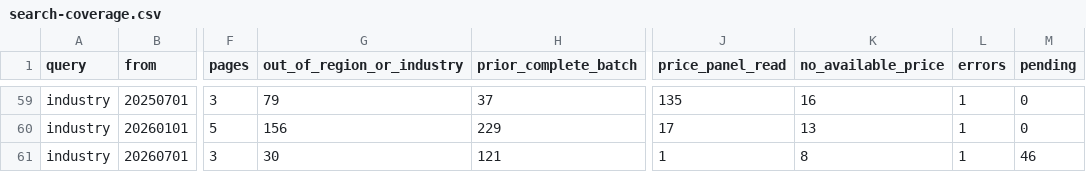
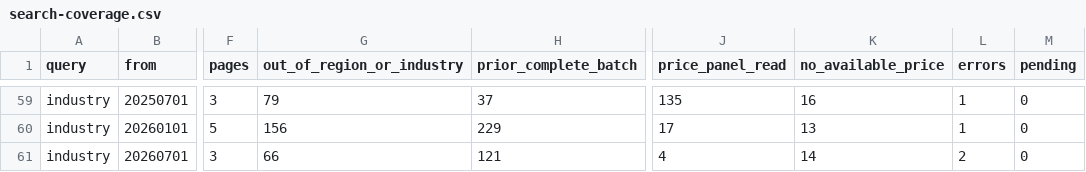
Before and after one commit to qkr6dnjf-tech/Compass, a CSV file: analysis/preliminary-price-ranks/search-coverage.csv, drawn as a sheet; only a part is shown, gaps mark what is left out; the diff names each change by its address in the sheet, - before the commit and + after, or states it on an @@ line.

```diff
--- a/analysis/preliminary-price-ranks/search-coverage.csv
+++ b/analysis/preliminary-price-ranks/search-coverage.csv
-G61 (out_of_region_or_industry): 30
+G61 (out_of_region_or_industry): 66
-J61 (price_panel_read): 1
+J61 (price_panel_read): 4
-K61 (no_available_price): 8
+K61 (no_available_price): 14
-L61 (errors): 1
+L61 (errors): 2
-M61 (pending): 46
+M61 (pending): 0
```
Also changed, not shown: analysis/preliminary-price-ranks/detail-errors.csv, 2 other files.
